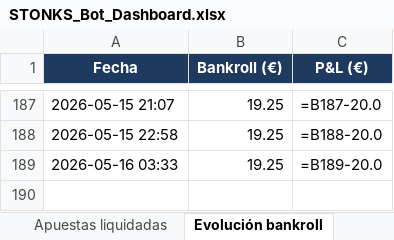
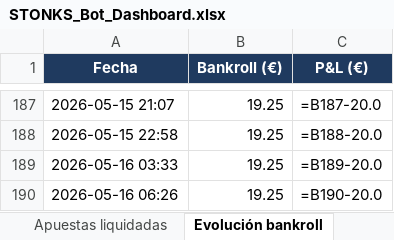
Before and after one commit to joserpel19-cmyk/stonks-bot, an Excel workbook: STONKS_Bot_Dashboard.xlsx, sheet Evolución bankroll, drawn as a sheet; only a part is shown, gaps mark what is left out; values as stored, in another font and other column widths than the file's, no borders; formulas without a stored value are shown as written; charts and pictures not drawn; the diff names each change by its address in the sheet, - before the commit and + after, or states it on an @@ line.

```diff
--- a/STONKS_Bot_Dashboard.xlsx (sheet Evolución bankroll)
+++ b/STONKS_Bot_Dashboard.xlsx (sheet Evolución bankroll)
+row 190: 2026-05-16 06:26 | 19.25 | =B190-20.0
```
Also changed, not shown: sheet Resumen, charts or pictures, 4 other files.
